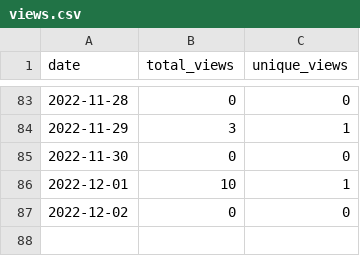
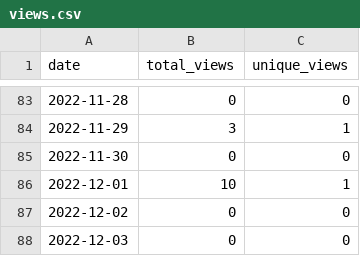
Before and after one commit to MatthewBentz/Comp1210, a CSV file: .traffic/views.csv, drawn as a sheet; only a part is shown, gaps mark what is left out.

Commit message:
Updating repository traffic graph

```diff
--- a/.traffic/views.csv
+++ b/.traffic/views.csv
@@ -87 +87,2 @@ date,total_views,unique_views
 2022-12-02,0,0
+2022-12-03,0,0
```
Also changed, not shown: 4 other files.
